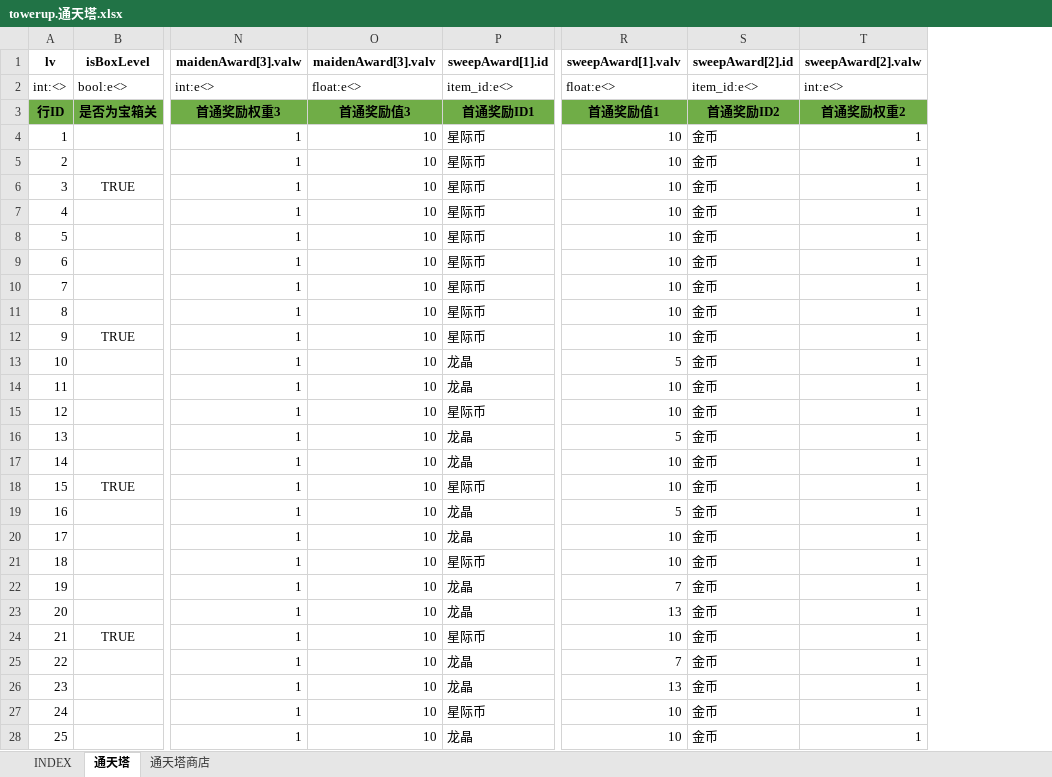
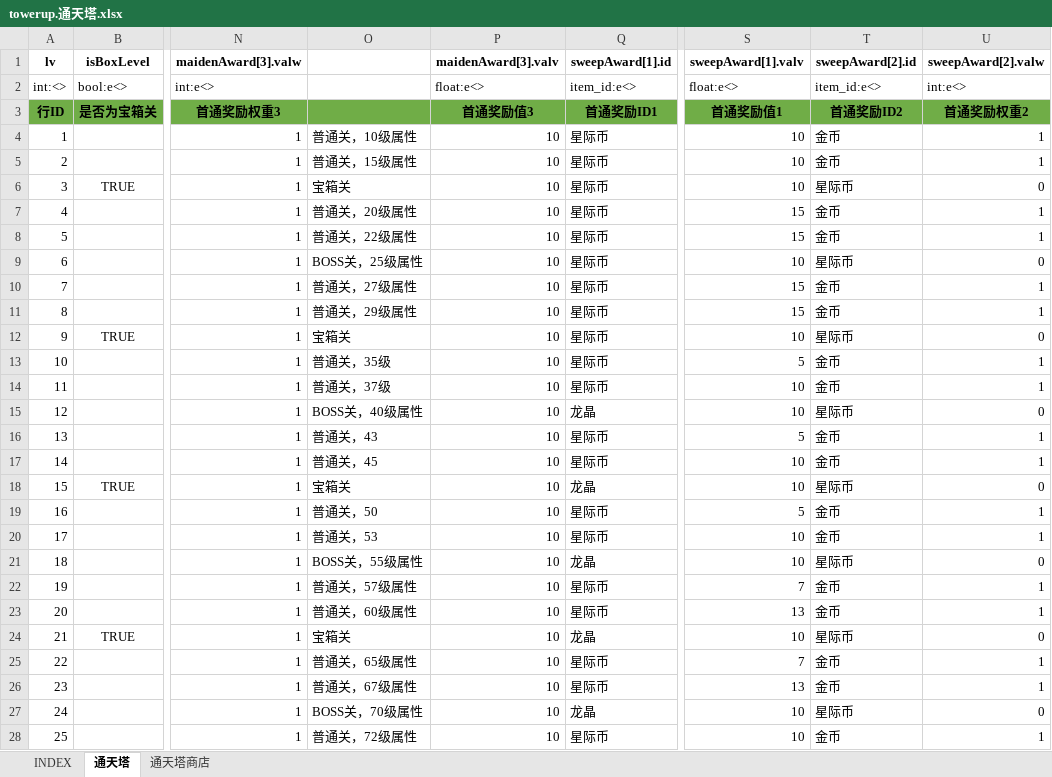
Before and after one commit to hataksumo/UIDesigner, an Excel workbook: Excel/towerup.通天塔.xlsx, sheet 通天塔, drawn as a sheet; only a part is shown, gaps mark what is left out; values as stored, in another font and other column widths than the file's, no borders; addresses are those after the commit; the diff covers the shown part only; the diff names each change by its address in the sheet, - before the commit and + after, or states it on an @@ line.

```diff
--- a/Excel/towerup.通天塔.xlsx (sheet 通天塔)
+++ b/Excel/towerup.通天塔.xlsx (sheet 通天塔)
+column O, rows 4-28: 普通关，10级属性 | 普通关，15级属性 | 宝箱关 | 普通关，20级属性 | 普通关，22级属性 | BOSS关，25级属性 | 普通关，27级属性 | 普通关，29级属性 | 宝箱关 | 普通关，35级 | 普通关，37级 | BOSS关，40级属性 | 普通关，43 | 普通关，45 | 宝箱关 | 普通关，50 | 普通关，53 | BOSS关，55级属性 | 普通关，57级属性 | 普通关，60级属性 | 宝箱关 | 普通关，65级属性 | 普通关，67级属性 | BOSS关，70级属性 | 普通关，72级属性
-T6 (sweepAward[2].id): 金币
+T6 (sweepAward[2].id): 星际币
-U6 (sweepAward[2].valw): 1
+U6 (sweepAward[2].valw): 0
-S7:S8 (sweepAward[1].valv): 10
+S7:S8 (sweepAward[1].valv): 15
-T9 (sweepAward[2].id): 金币
+T9 (sweepAward[2].id): 星际币
-U9 (sweepAward[2].valw): 1
+U9 (sweepAward[2].valw): 0
-S10:S11 (sweepAward[1].valv): 10
+S10:S11 (sweepAward[1].valv): 15
-T12 (sweepAward[2].id): 金币
+T12 (sweepAward[2].id): 星际币
-U12 (sweepAward[2].valw): 1
+U12 (sweepAward[2].valw): 0
-Q13:Q14 (sweepAward[1].id): 龙晶
+Q13:Q14 (sweepAward[1].id): 星际币
-Q15 (sweepAward[1].id): 星际币
+Q15 (sweepAward[1].id): 龙晶
-T15 (sweepAward[2].id): 金币
+T15 (sweepAward[2].id): 星际币
-U15 (sweepAward[2].valw): 1
+U15 (sweepAward[2].valw): 0
-Q16:Q17 (sweepAward[1].id): 龙晶
+Q16:Q17 (sweepAward[1].id): 星际币
-Q18 (sweepAward[1].id): 星际币
+Q18 (sweepAward[1].id): 龙晶
-T18 (sweepAward[2].id): 金币
+T18 (sweepAward[2].id): 星际币
-U18 (sweepAward[2].valw): 1
+U18 (sweepAward[2].valw): 0
-Q19:Q20 (sweepAward[1].id): 龙晶
+Q19:Q20 (sweepAward[1].id): 星际币
-Q21 (sweepAward[1].id): 星际币
+Q21 (sweepAward[1].id): 龙晶
-T21 (sweepAward[2].id): 金币
+T21 (sweepAward[2].id): 星际币
-U21 (sweepAward[2].valw): 1
+U21 (sweepAward[2].valw): 0
-Q22:Q23 (sweepAward[1].id): 龙晶
+Q22:Q23 (sweepAward[1].id): 星际币
-Q24 (sweepAward[1].id): 星际币
+Q24 (sweepAward[1].id): 龙晶
-T24 (sweepAward[2].id): 金币
+T24 (sweepAward[2].id): 星际币
-U24 (sweepAward[2].valw): 1
+U24 (sweepAward[2].valw): 0
-Q25:Q26 (sweepAward[1].id): 龙晶
+Q25:Q26 (sweepAward[1].id): 星际币
-Q27 (sweepAward[1].id): 星际币
+Q27 (sweepAward[1].id): 龙晶
-T27 (sweepAward[2].id): 金币
+T27 (sweepAward[2].id): 星际币
-U27 (sweepAward[2].valw): 1
+U27 (sweepAward[2].valw): 0
-Q28 (sweepAward[1].id): 龙晶
+Q28 (sweepAward[1].id): 星际币
```
Also changed, not shown: 189 edited cells elsewhere in this sheet, sheet 通天塔商店, Excel/attr.属性.xlsx, Excel/chapter.章节关卡.xlsx, 2 other files.
